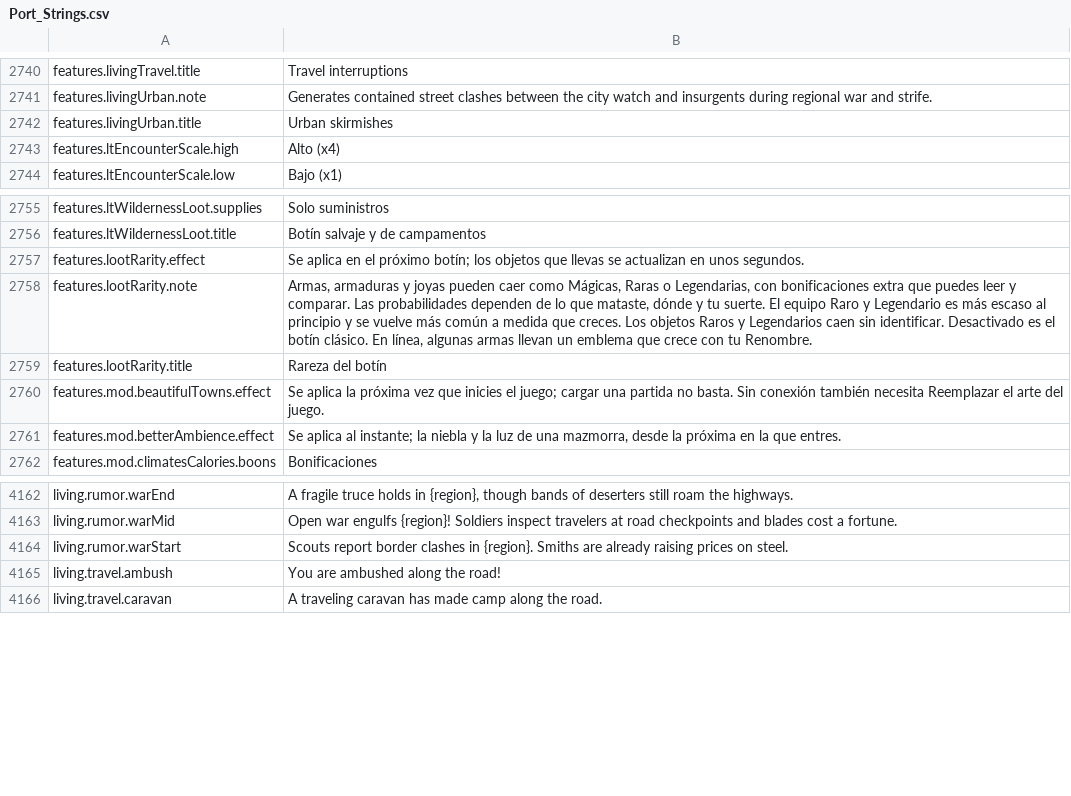
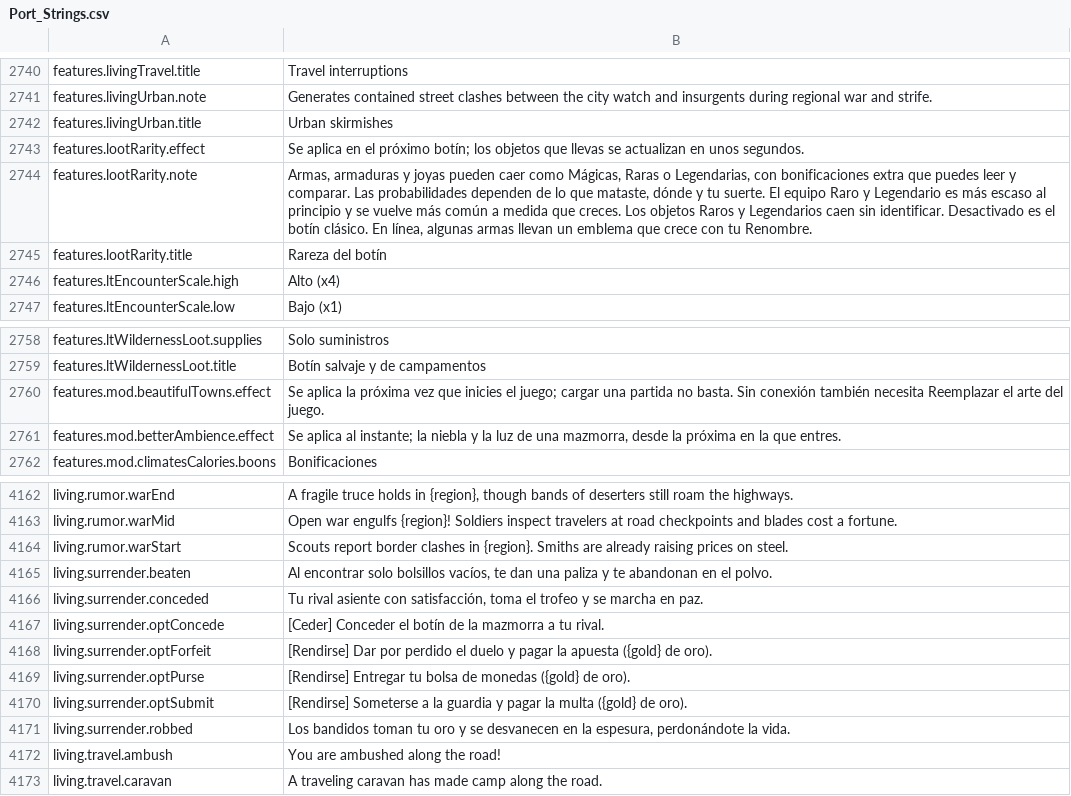
Before and after one commit to Chuz13/daggerfall-forever, a CSV file: locales/es/Port_Strings.csv, drawn as a sheet; only a part is shown, gaps mark what is left out.

```diff
--- a/locales/es/Port_Strings.csv
+++ b/locales/es/Port_Strings.csv
@@ -2742,2 +2742,5 @@ features.livingUrban.note,"Generates contained street clashes between the city w
 features.livingUrban.title,"Urban skirmishes"
+features.lootRarity.effect,"Se aplica en el próximo botín; los objetos que llevas se actualizan en unos segundos."
+features.lootRarity.note,"Armas, armaduras y joyas pueden caer como Mágicas, Raras o Legendarias, con bonificaciones extra que puedes leer y comparar. Las probabilidades dependen de lo que mataste, dónde y tu suerte. El equipo Raro y Legendario es más escaso al principio y se vuelve más común a medida que creces. Los objetos Raros y Legendarios caen sin identificar. Desactivado es el botín clásico. En línea, algunas armas llevan un emblema que crece con tu Renombre."
+features.lootRarity.title,"Rareza del botín"
 features.ltEncounterScale.high,"Alto (x4)"
@@ -2756,5 +2759,2 @@ features.ltWildernessLoot.supplies,"Solo suministros"
 features.ltWildernessLoot.title,"Botín salvaje y de campamentos"
-features.lootRarity.effect,"Se aplica en el próximo botín; los objetos que llevas se actualizan en unos segundos."
-features.lootRarity.note,"Armas, armaduras y joyas pueden caer como Mágicas, Raras o Legendarias, con bonificaciones extra que puedes leer y comparar. Las probabilidades dependen de lo que mataste, dónde y tu suerte. El equipo Raro y Legendario es más escaso al principio y se vuelve más común a medida que creces. Los objetos Raros y Legendarios caen sin identificar. Desactivado es el botín clásico. En línea, algunas armas llevan un emblema que crece con tu Renombre."
-features.lootRarity.title,"Rareza del botín"
 features.mod.beautifulTowns.effect,"Se aplica la próxima vez que inicies el juego; cargar una partida no basta. Sin conexión también necesita Reemplazar el arte del juego."
@@ -4164,2 +4164,9 @@ living.rumor.warMid,"Open war engulfs {region}! Soldiers inspect travelers at ro
 living.rumor.warStart,"Scouts report border clashes in {region}. Smiths are already raising prices on steel."
+living.surrender.beaten,"Al encontrar solo bolsillos vacíos, te dan una paliza y te abandonan en el polvo."
+living.surrender.conceded,"Tu rival asiente con satisfacción, toma el trofeo y se marcha en paz."
+living.surrender.optConcede,"[Ceder] Conceder el botín de la mazmorra a tu rival."
+living.surrender.optForfeit,"[Rendirse] Dar por perdido el duelo y pagar la apuesta ({gold} de oro)."
+living.surrender.optPurse,"[Rendirse] Entregar tu bolsa de monedas ({gold} de oro)."
+living.surrender.optSubmit,"[Rendirse] Someterse a la guardia y pagar la multa ({gold} de oro)."
+living.surrender.robbed,"Los bandidos toman tu oro y se desvanecen en la espesura, perdonándote la vida."
 living.travel.ambush,"You are ambushed along the road!"
```
Also changed, not shown: locales/bg/Port_Strings.csv, locales/de/Port_Strings.csv, 32 other files.
